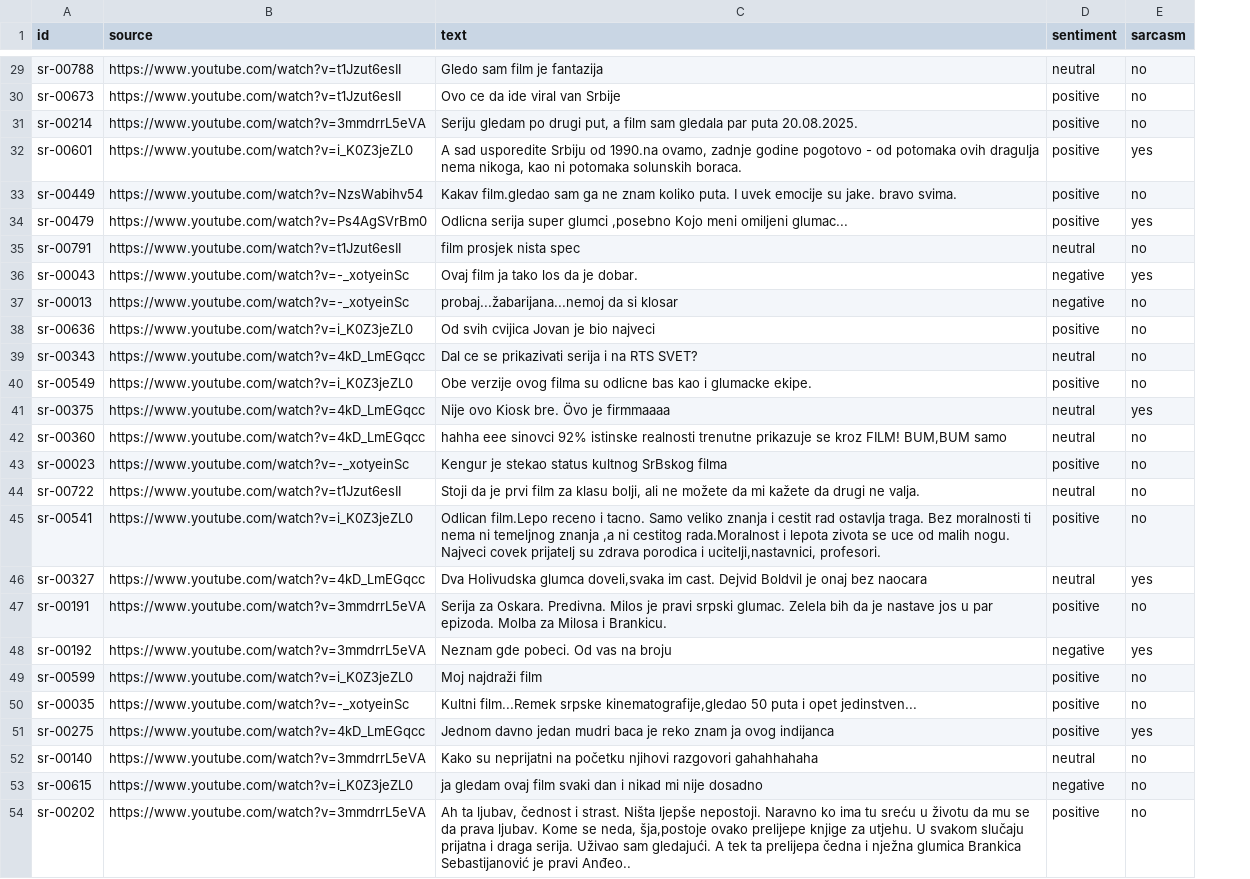
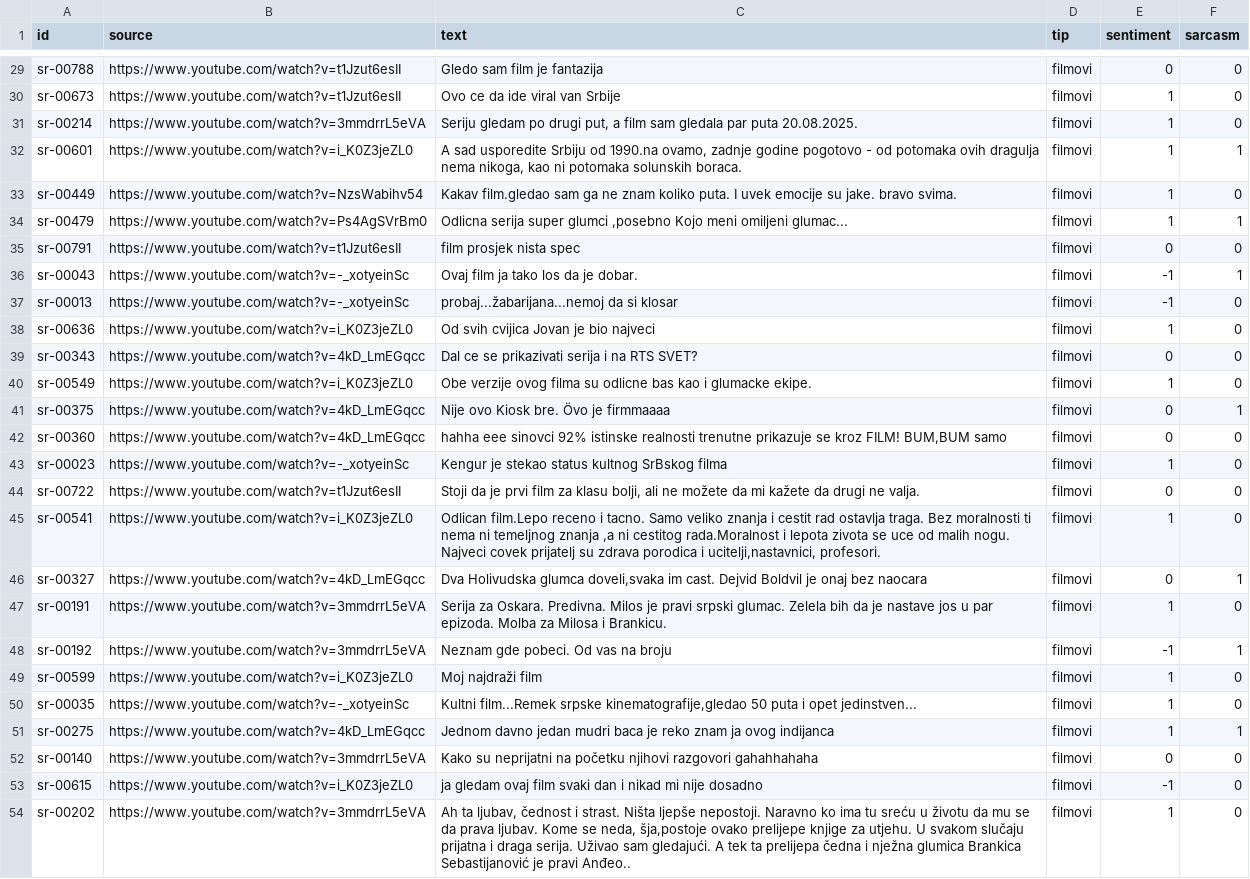
Before and after one commit to ana-bulatovic/sarcasm-aware-sentiment-serbian, a CSV file: data/processed/splits/val.csv, drawn as a sheet; only a part is shown, gaps mark what is left out; addresses are those after the commit; the diff covers the shown part only; the diff names each change by its address in the sheet, - before the commit and + after, or states it on an @@ line.

```diff
--- a/data/processed/splits/val.csv
+++ b/data/processed/splits/val.csv
+column D (tip), rows 29-54: all filmovi
-E29 (sentiment): neutral
+E29 (sentiment): 0
-F29:F31 (sarcasm): no
+F29:F31 (sarcasm): 0
-E30:E34 (sentiment): positive
+E30:E34 (sentiment): 1
-F32 (sarcasm): yes
+F32 (sarcasm): 1
-F33 (sarcasm): no
+F33 (sarcasm): 0
-F34 (sarcasm): yes
+F34 (sarcasm): 1
-E35 (sentiment): neutral
+E35 (sentiment): 0
-F35 (sarcasm): no
+F35 (sarcasm): 0
-E36:E37 (sentiment): negative
+E36:E37 (sentiment): -1
-F36 (sarcasm): yes
+F36 (sarcasm): 1
-F37:F40 (sarcasm): no
+F37:F40 (sarcasm): 0
-E38 (sentiment): positive
+E38 (sentiment): 1
-E39 (sentiment): neutral
+E39 (sentiment): 0
-E40 (sentiment): positive
+E40 (sentiment): 1
-E41:E42 (sentiment): neutral
+E41:E42 (sentiment): 0
-F41 (sarcasm): yes
+F41 (sarcasm): 1
-F42:F45 (sarcasm): no
+F42:F45 (sarcasm): 0
-E43 (sentiment): positive
+E43 (sentiment): 1
-E44 (sentiment): neutral
+E44 (sentiment): 0
-E45 (sentiment): positive
+E45 (sentiment): 1
-E46 (sentiment): neutral
+E46 (sentiment): 0
-F46 (sarcasm): yes
+F46 (sarcasm): 1
-E47 (sentiment): positive
+E47 (sentiment): 1
-F47 (sarcasm): no
+F47 (sarcasm): 0
-E48 (sentiment): negative
+E48 (sentiment): -1
-F48 (sarcasm): yes
+F48 (sarcasm): 1
-E49:E51 (sentiment): positive
+E49:E51 (sentiment): 1
-F49:F50 (sarcasm): no
+F49:F50 (sarcasm): 0
-F51 (sarcasm): yes
+F51 (sarcasm): 1
-E52 (sentiment): neutral
+E52 (sentiment): 0
-F52:F54 (sarcasm): no
+F52:F54 (sarcasm): 0
-E53 (sentiment): negative
+E53 (sentiment): -1
-E54 (sentiment): positive
+E54 (sentiment): 1
```
Also changed, not shown: 102 edited cells elsewhere in this file, data/processed/splits/labeled.csv, data/processed/splits/test.csv, 25 other files.
